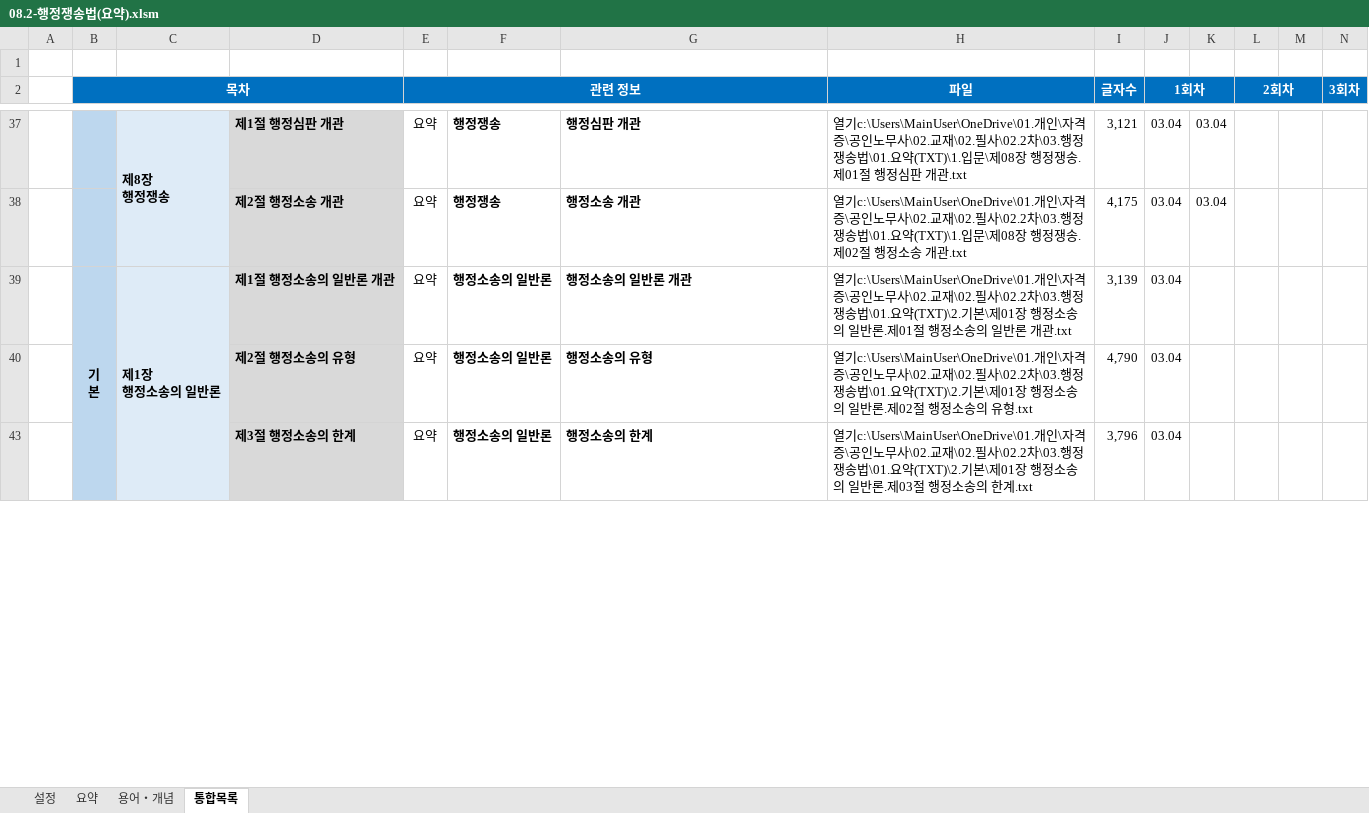
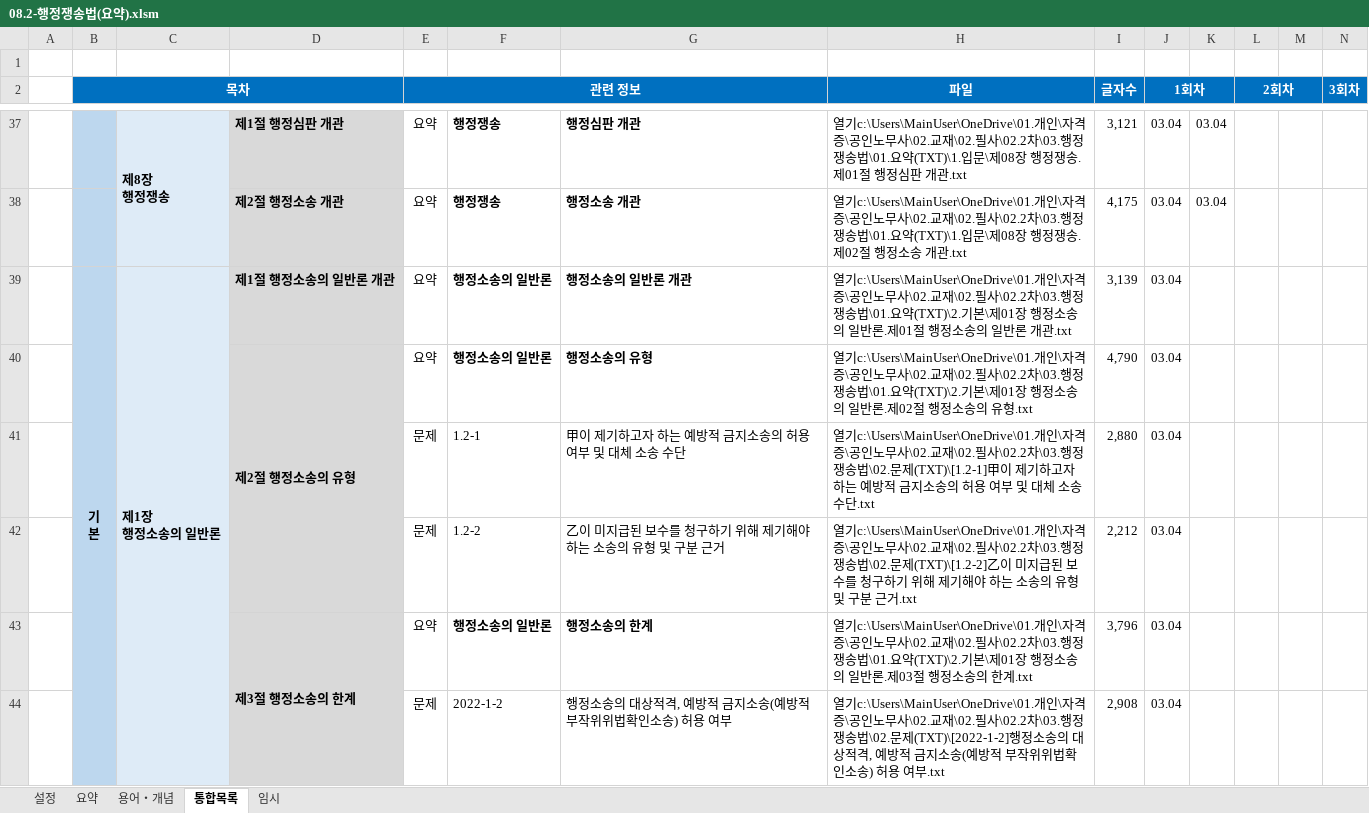
Before and after one commit to aeugo/StudyCPLA, an Excel workbook: 03.행정쟁송법/00.통합(XLS)/08.2-행정쟁송법(요약).xlsm, sheet 통합목록, drawn as a sheet; only a part is shown, gaps mark what is left out; values as stored, in another font and other column widths than the file's, no borders; conditional formats not drawn; rows hold the shown columns only; the diff covers the shown part only; the diff names each change by its address in the sheet, - before the commit and + after, or states it on an @@ line.

```diff
--- a/03.행정쟁송법/00.통합(XLS)/08.2-행정쟁송법(요약).xlsm (sheet 통합목록)
+++ b/03.행정쟁송법/00.통합(XLS)/08.2-행정쟁송법(요약).xlsm (sheet 통합목록)
+sheet tab: 임시
+D40:D42 merged
@@ row 41 unhidden:  |  |  |  | 문제 | 1.2-1 | 甲이 제기하고자 하는 예방적 금지소송의 허용 여부 및 대체 소송 수단 | 열기c:\Users\MainUser\OneDrive\01.개인\자격증\공인노무사\02.교재\02.필사\02.2차\03.행정쟁송법\02.문제(TXT)\[1.2-1]甲이 제기하고자 하는 예방적 금지소송의 허용 여부 및 대체 소송 수단.txt | 2,880 | 03.04 @@
@@ row 42 unhidden:  |  |  |  | 문제 | 1.2-2 | 乙이 미지급된 보수를 청구하기 위해 제기해야 하는 소송의 유형 및 구분 근거 | 열기c:\Users\MainUser\OneDrive\01.개인\자격증\공인노무사\02.교재\02.필사\02.2차\03.행정쟁송법\02.문제(TXT)\[1.2-2]乙이 미지급된 보수를 청구하기 위해 제기해야 하는 소송의 유형 및 구분 근거.txt | 2,212 | 03.04 @@
+D43:D44 merged
@@ row 44 unhidden:  |  |  |  | 문제 | 2022-1-2 | 행정소송의 대상적격, 예방적 금지소송(예방적 부작위위법확인소송) 허용 여부 | 열기c:\Users\MainUser\OneDrive\01.개인\자격증\공인노무사\02.교재\02.필사\02.2차\03.행정쟁송법\02.문제(TXT)\[2022-1-2]행정소송의 대상적격, 예방적 금지소송(예방적 부작위위법확인소송) 허용 여부.txt | 2,908 | 03.04 @@
```
Also changed, not shown: 109 hidden or unhidden rows, 3 edited cells and merged cells elsewhere in this sheet, sheet 용어・개념, sheet 설정, 5 other files.
